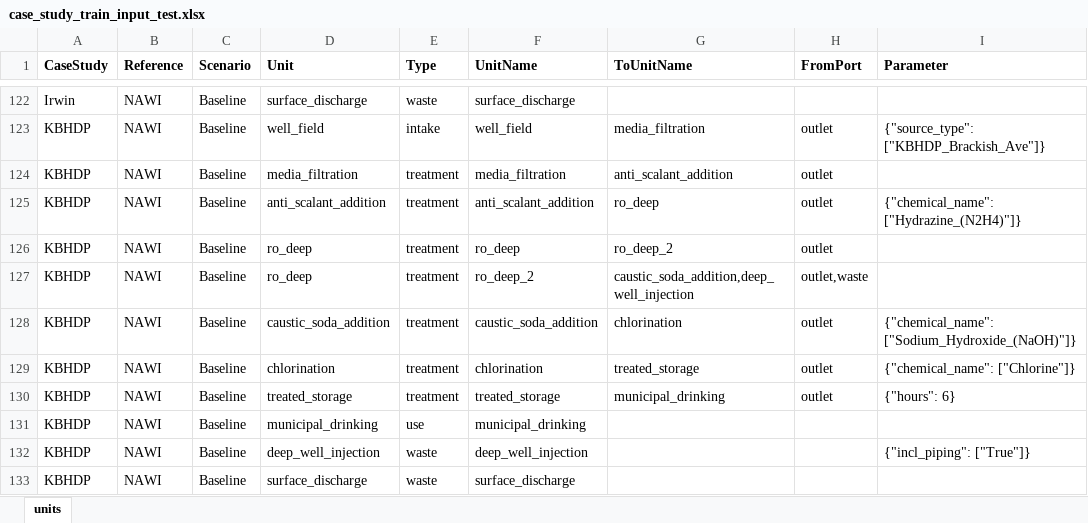
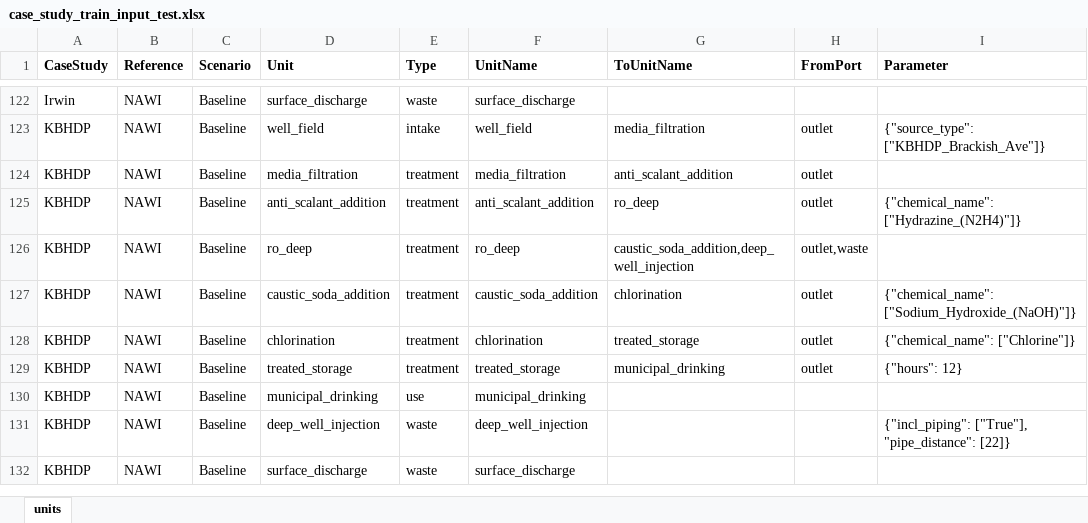
Before and after one commit to NREL/WaterTAP3, an Excel workbook: IDAES-WaterTAP3_v2/data/case_study_train_input_test.xlsx, sheet units, drawn as a sheet; only a part is shown, gaps mark what is left out; values as stored, in another font and other column widths than the file's, no borders; removed rows and columns are numbered as before the commit, all else as after; the diff names each change by its address in the sheet, - before the commit and + after, or states it on an @@ line.

Commit message:
change to input file to make KBHDPDP run

```diff
--- a/IDAES-WaterTAP3_v2/data/case_study_train_input_test.xlsx (sheet units)
+++ b/IDAES-WaterTAP3_v2/data/case_study_train_input_test.xlsx (sheet units)
-row 126: KBHDP | NAWI | Baseline | ro_deep | treatment | ro_deep | ro_deep_2 | outlet
-F126 (UnitName): ro_deep_2
+F126 (UnitName): ro_deep
-I129 (Parameter): {"hours": 6}
+I129 (Parameter): {"hours": 12}
-I131 (Parameter): {"incl_piping": ["True"]}
+I131 (Parameter): {"incl_piping": ["True"], "pipe_distance": [22]}
```
